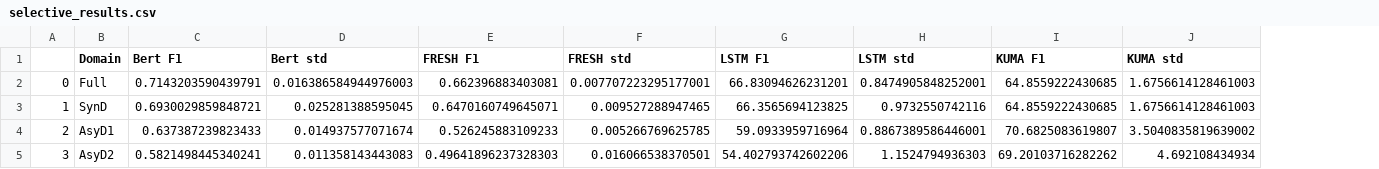
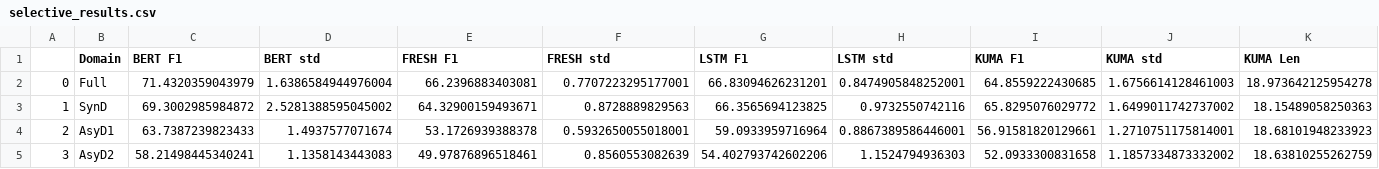
Before and after one commit to casszhao/temporal-drift-on-explanation, a CSV file: saved_everything/AmazDigiMu/selective_results.csv, drawn as a sheet; only a part is shown; removed rows and columns are numbered as before the commit, all else as after; the diff names each change by its address in the sheet, - before the commit and + after, or states it on an @@ line.

```diff
--- a/saved_everything/AmazDigiMu/selective_results.csv
+++ b/saved_everything/AmazDigiMu/selective_results.csv
-column C (Bert F1), rows 2-5: 0.7143203590439791 | 0.6930029859848721 | 0.637387239823433 | 0.5821498445340241
-column D (Bert std), rows 2-5: 0.016386584944976003 | 0.025281388595045 | 0.014937577071674 | 0.011358143443083
+column C (BERT F1), rows 2-5: 71.4320359043979 | 69.3002985984872 | 63.7387239823433 | 58.21498445340241
+column D (BERT std), rows 2-5: 1.6386584944976004 | 2.5281388595045002 | 1.4937577071674 | 1.1358143443083
+column K (KUMA Len), rows 2-5: 18.973642125954278 | 18.15489058250363 | 18.68101948233923 | 18.63810255262759
-E2 (FRESH F1): 0.662396883403081
+E2 (FRESH F1): 66.2396883403081
-F2 (FRESH std): 0.007707223295177001
+F2 (FRESH std): 0.7707223295177001
-E3 (FRESH F1): 0.6470160749645071
+E3 (FRESH F1): 64.32900159493671
-F3 (FRESH std): 0.009527288947465
+F3 (FRESH std): 0.8728889829563
-I3 (KUMA F1): 64.8559222430685
+I3 (KUMA F1): 65.8295076029772
-J3 (KUMA std): 1.6756614128461003
+J3 (KUMA std): 1.6499011742737002
-E4 (FRESH F1): 0.526245883109233
+E4 (FRESH F1): 53.1726939388378
-F4 (FRESH std): 0.005266769625785
+F4 (FRESH std): 0.5932650055018001
-I4 (KUMA F1): 70.6825083619807
+I4 (KUMA F1): 56.91581820129661
-J4 (KUMA std): 3.5040835819639002
+J4 (KUMA std): 1.2710751175814001
-E5 (FRESH F1): 0.49641896237328303
+E5 (FRESH F1): 49.97876896518461
-F5 (FRESH std): 0.016066538370501
+F5 (FRESH std): 0.8560553082639
-I5 (KUMA F1): 69.20103716282262
+I5 (KUMA F1): 52.0933300831658
-J5 (KUMA std): 4.692108434934
+J5 (KUMA std): 1.1857334873332002
```
Also changed, not shown: saved_everything/AmazPantry/selective_results.csv, saved_everything/agnews/bert_predictive.csv, 8 other files.
